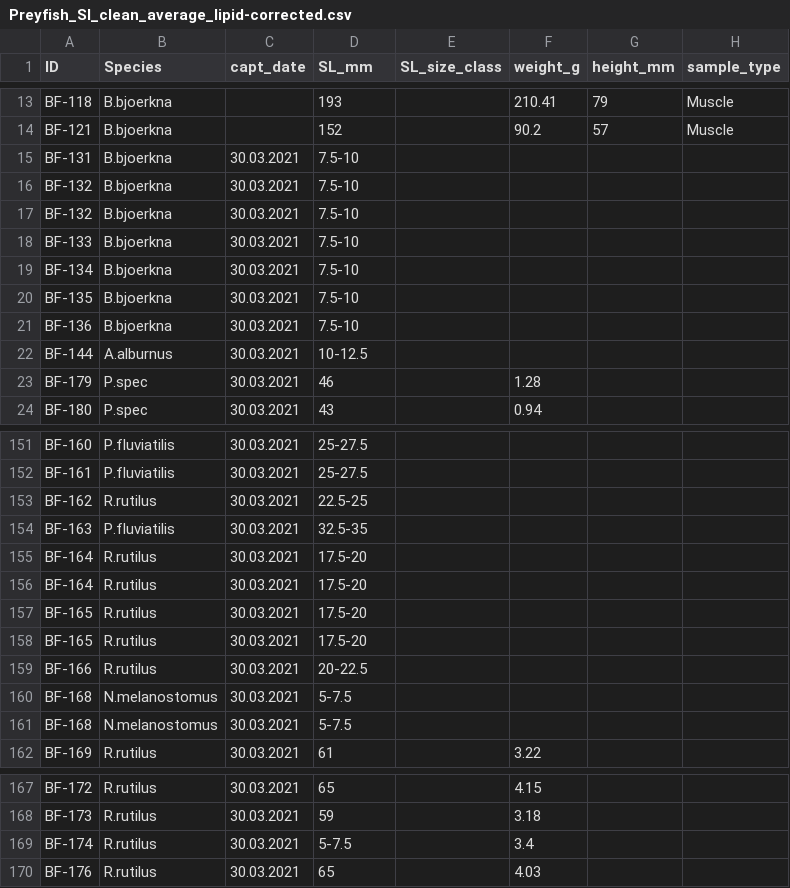
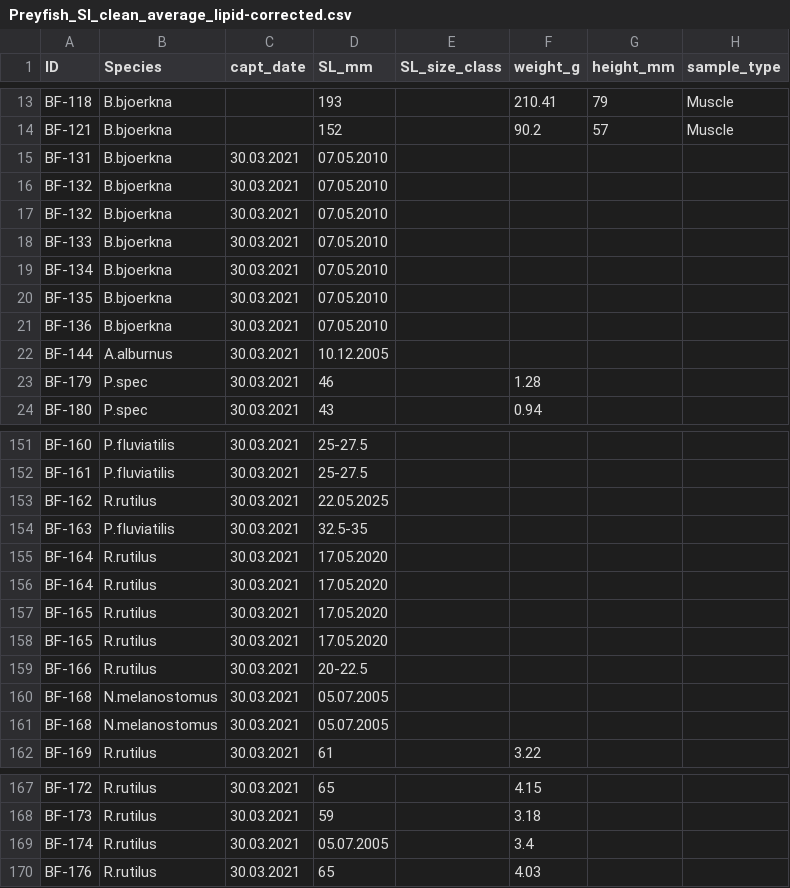
Before and after one commit to Traveller-2909/Pike-diet-analysis, a CSV file: Data/Prey/Preyfish_SI_clean_average_lipid-corrected.csv, drawn as a sheet; only a part is shown, gaps mark what is left out; the diff covers the shown part only; the diff names each change by its address in the sheet, - before the commit and + after, or states it on an @@ line.

```diff
--- a/Data/Prey/Preyfish_SI_clean_average_lipid-corrected.csv
+++ b/Data/Prey/Preyfish_SI_clean_average_lipid-corrected.csv
-D15:D21 (SL_mm): 7.5-10
+D15:D21 (SL_mm): 07.05.2010
-D22 (SL_mm): 10-12.5
+D22 (SL_mm): 10.12.2005
-D153 (SL_mm): 22.5-25
+D153 (SL_mm): 22.05.2025
-D155:D158 (SL_mm): 17.5-20
+D155:D158 (SL_mm): 17.05.2020
-D160:D161 (SL_mm): 5-7.5
+D160:D161 (SL_mm): 05.07.2005
-D169 (SL_mm): 5-7.5
+D169 (SL_mm): 05.07.2005
```
Also changed, not shown: 22 edited cells elsewhere in this file, Data/Prey/Preyfish_samples.CSV, 14 other files.
